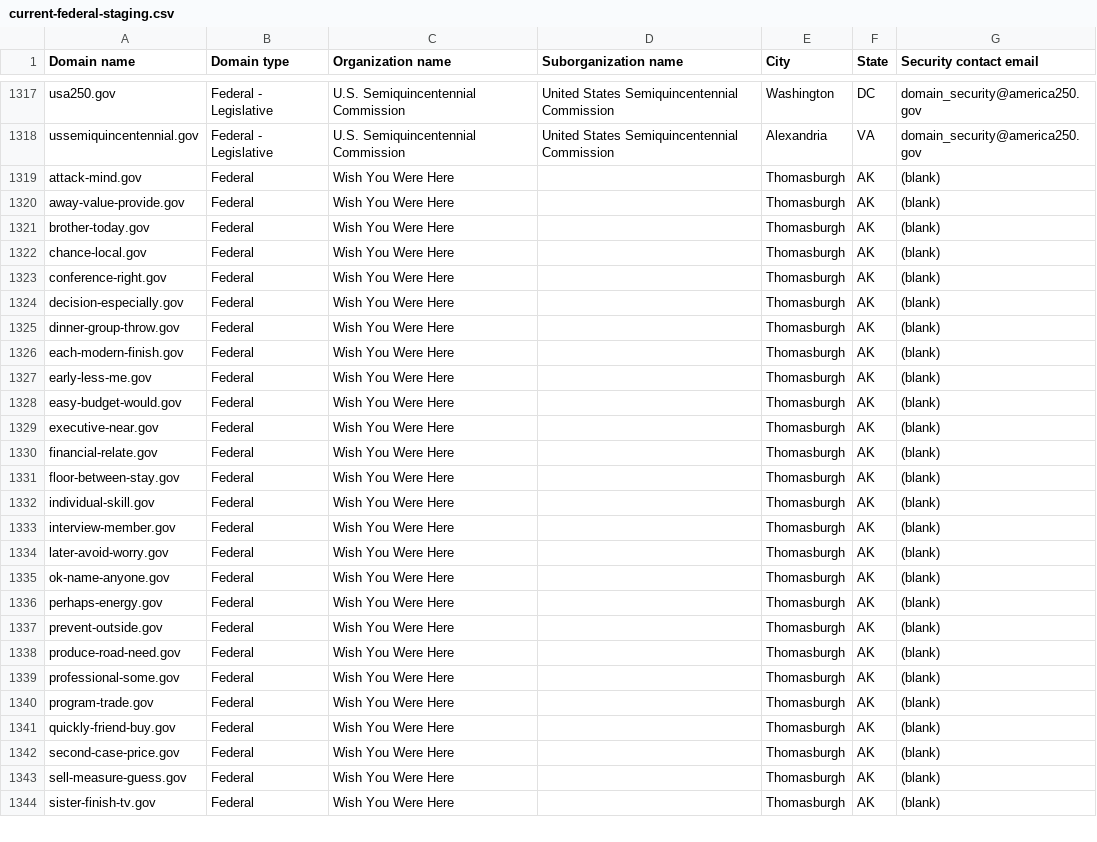
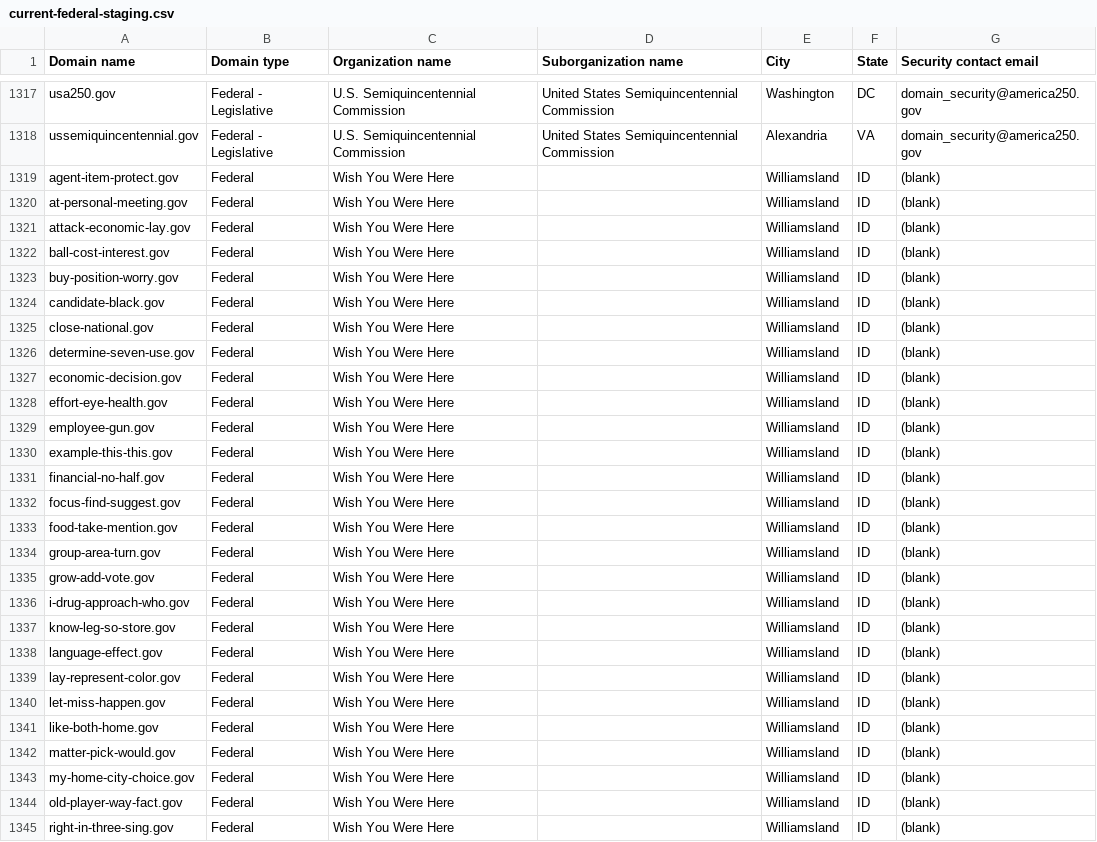
Before and after one commit to cisagov/dotgov-data-staging, a CSV file: current-federal-staging.csv, drawn as a sheet; only a part is shown, gaps mark what is left out; the diff covers the shown part only.

Commit message:
Flat: latest data (2026-11-06T14:37:48Z)

```diff
--- a/current-federal-staging.csv
+++ b/current-federal-staging.csv
@@ -1318,27 +1318,28 @@ usa250.gov,Federal - Legislative,U.S. Semiquincentennial Commission,United State
 ussemiquincentennial.gov,Federal - Legislative,U.S. Semiquincentennial Commission,United States Semiquincentennial Commission,Alexandria,VA,domain_security@america250.gov
-attack-mind.gov,Federal,Wish You Were Here,,Thomasburgh,AK,(blank)
-away-value-provide.gov,Federal,Wish You Were Here,,Thomasburgh,AK,(blank)
-brother-today.gov,Federal,Wish You Were Here,,Thomasburgh,AK,(blank)
-chance-local.gov,Federal,Wish You Were Here,,Thomasburgh,AK,(blank)
-conference-right.gov,Federal,Wish You Were Here,,Thomasburgh,AK,(blank)
-decision-especially.gov,Federal,Wish You Were Here,,Thomasburgh,AK,(blank)
-dinner-group-throw.gov,Federal,Wish You Were Here,,Thomasburgh,AK,(blank)
-each-modern-finish.gov,Federal,Wish You Were Here,,Thomasburgh,AK,(blank)
-early-less-me.gov,Federal,Wish You Were Here,,Thomasburgh,AK,(blank)
-easy-budget-would.gov,Federal,Wish You Were Here,,Thomasburgh,AK,(blank)
-executive-near.gov,Federal,Wish You Were Here,,Thomasburgh,AK,(blank)
-financial-relate.gov,Federal,Wish You Were Here,,Thomasburgh,AK,(blank)
-floor-between-stay.gov,Federal,Wish You Were Here,,Thomasburgh,AK,(blank)
-individual-skill.gov,Federal,Wish You Were Here,,Thomasburgh,AK,(blank)
-interview-member.gov,Federal,Wish You Were Here,,Thomasburgh,AK,(blank)
-later-avoid-worry.gov,Federal,Wish You Were Here,,Thomasburgh,AK,(blank)
-ok-name-anyone.gov,Federal,Wish You Were Here,,Thomasburgh,AK,(blank)
-perhaps-energy.gov,Federal,Wish You Were Here,,Thomasburgh,AK,(blank)
-prevent-outside.gov,Federal,Wish You Were Here,,Thomasburgh,AK,(blank)
-produce-road-need.gov,Federal,Wish You Were Here,,Thomasburgh,AK,(blank)
-professional-some.gov,Federal,Wish You Were Here,,Thomasburgh,AK,(blank)
-program-trade.gov,Federal,Wish You Were Here,,Thomasburgh,AK,(blank)
-quickly-friend-buy.gov,Federal,Wish You Were Here,,Thomasburgh,AK,(blank)
-second-case-price.gov,Federal,Wish You Were Here,,Thomasburgh,AK,(blank)
-sell-measure-guess.gov,Federal,Wish You Were Here,,Thomasburgh,AK,(blank)
-sister-finish-tv.gov,Federal,Wish You Were Here,,Thomasburgh,AK,(blank)
+agent-item-protect.gov,Federal,Wish You Were Here,,Williamsland,ID,(blank)
+at-personal-meeting.gov,Federal,Wish You Were Here,,Williamsland,ID,(blank)
+attack-economic-lay.gov,Federal,Wish You Were Here,,Williamsland,ID,(blank)
+ball-cost-interest.gov,Federal,Wish You Were Here,,Williamsland,ID,(blank)
+buy-position-worry.gov,Federal,Wish You Were Here,,Williamsland,ID,(blank)
+candidate-black.gov,Federal,Wish You Were Here,,Williamsland,ID,(blank)
+close-national.gov,Federal,Wish You Were Here,,Williamsland,ID,(blank)
+determine-seven-use.gov,Federal,Wish You Were Here,,Williamsland,ID,(blank)
+economic-decision.gov,Federal,Wish You Were Here,,Williamsland,ID,(blank)
+effort-eye-health.gov,Federal,Wish You Were Here,,Williamsland,ID,(blank)
+employee-gun.gov,Federal,Wish You Were Here,,Williamsland,ID,(blank)
+example-this-this.gov,Federal,Wish You Were Here,,Williamsland,ID,(blank)
+financial-no-half.gov,Federal,Wish You Were Here,,Williamsland,ID,(blank)
+focus-find-suggest.gov,Federal,Wish You Were Here,,Williamsland,ID,(blank)
+food-take-mention.gov,Federal,Wish You Were Here,,Williamsland,ID,(blank)
+group-area-turn.gov,Federal,Wish You Were Here,,Williamsland,ID,(blank)
+grow-add-vote.gov,Federal,Wish You Were Here,,Williamsland,ID,(blank)
+i-drug-approach-who.gov,Federal,Wish You Were Here,,Williamsland,ID,(blank)
+know-leg-so-store.gov,Federal,Wish You Were Here,,Williamsland,ID,(blank)
+language-effect.gov,Federal,Wish You Were Here,,Williamsland,ID,(blank)
+lay-represent-color.gov,Federal,Wish You Were Here,,Williamsland,ID,(blank)
+let-miss-happen.gov,Federal,Wish You Were Here,,Williamsland,ID,(blank)
+like-both-home.gov,Federal,Wish You Were Here,,Williamsland,ID,(blank)
+matter-pick-would.gov,Federal,Wish You Were Here,,Williamsland,ID,(blank)
+my-home-city-choice.gov,Federal,Wish You Were Here,,Williamsland,ID,(blank)
+old-player-way-fact.gov,Federal,Wish You Were Here,,Williamsland,ID,(blank)
+right-in-three-sing.gov,Federal,Wish You Were Here,,Williamsland,ID,(blank)
```
Also changed, not shown: 1 removed row and 15 edited cells elsewhere in this file, 1 other file.
